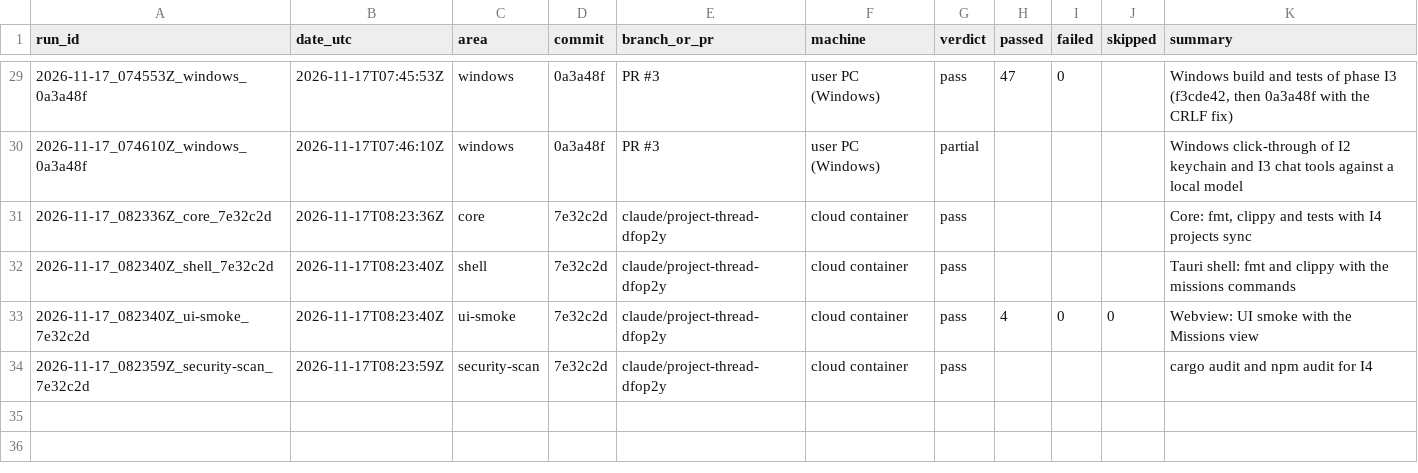
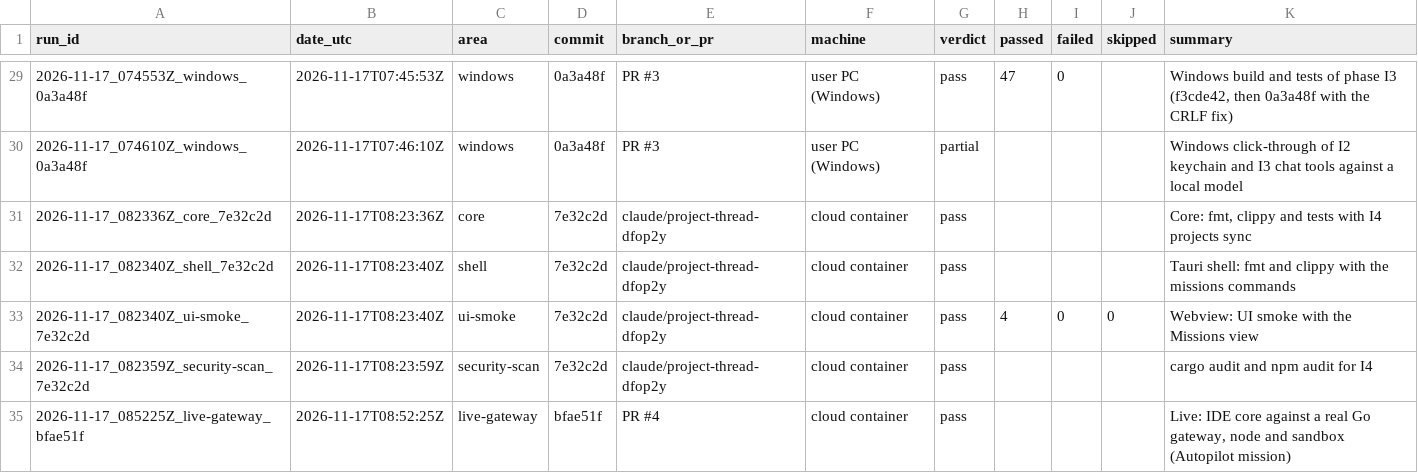
Before and after one commit to Shatoshinakamoto/P2P-AI-IDE, a CSV file: HistoryTest/INDEX.csv, drawn as a sheet; only a part is shown, gaps mark what is left out.

```diff
--- a/HistoryTest/INDEX.csv
+++ b/HistoryTest/INDEX.csv
@@ -34 +34,2 @@ run_id,date_utc,area,commit,branch_or_pr,machine,verdict,passed,failed,skipped,s
 2026-11-17_082359Z_security-scan_7e32c2d,2026-11-17T08:23:59Z,security-scan,7e32c2d,claude/project-thread-dfop2y,cloud container,pass,,,,cargo audit and npm audit for I4
+2026-11-17_085225Z_live-gateway_bfae51f,2026-11-17T08:52:25Z,live-gateway,bfae51f,PR #4,cloud container,pass,,,,"Live: IDE core against a real Go gateway, node and sandbox (Autopilot mission)"
```
Also changed, not shown: 13 other files.
